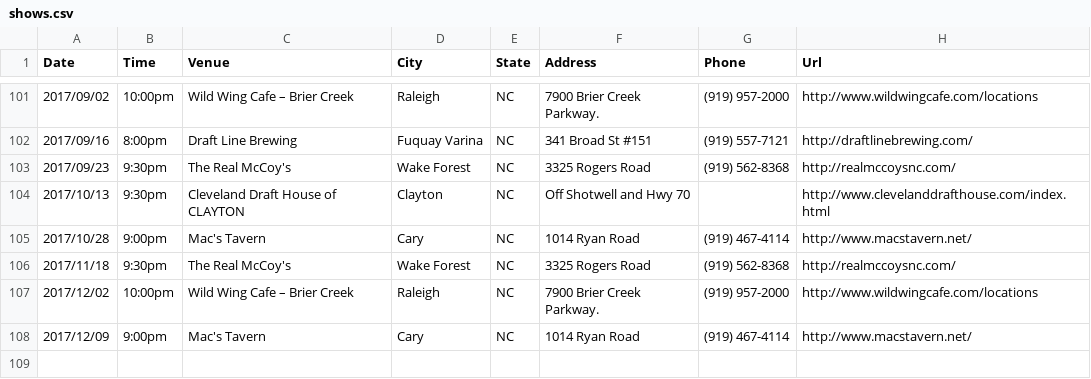
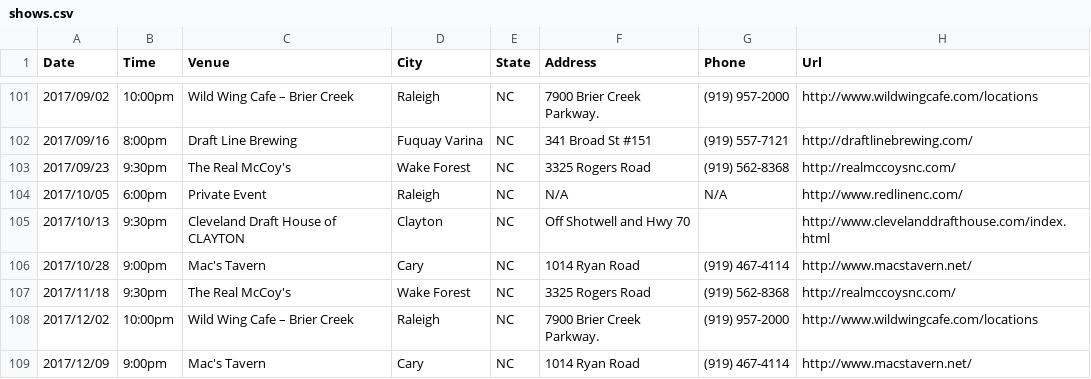
Before and after one commit to redlinenc/redlinenc, a CSV file: _data/shows.csv, drawn as a sheet; only a part is shown, gaps mark what is left out.

Commit message:
Update shows.csv

```diff
--- a/_data/shows.csv
+++ b/_data/shows.csv
@@ -103,2 +103,3 @@ Date,Time,Venue,City,State,Address,Phone,Url
 2017/09/23,9:30pm,The Real McCoy's,Wake Forest, NC,3325 Rogers Road,(919) 562-8368,http://realmccoysnc.com/
+2017/10/05,6:00pm,Private Event,Raleigh, NC,N/A,N/A,http://www.redlinenc.com/
 2017/10/13,9:30pm,Cleveland Draft House of CLAYTON,Clayton, NC,Off Shotwell and Hwy 70,,http://www.clevelanddrafthouse.com/index.html
```
